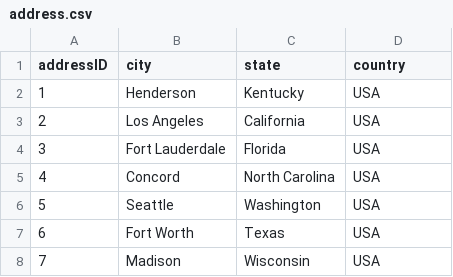
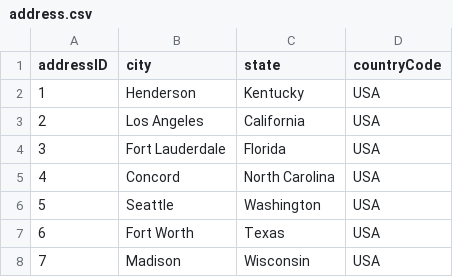
Before and after one commit to Divy63/Divy63, a CSV file: final-data-files/address.csv, drawn as a sheet; only a part is shown.

```diff
--- a/final-data-files/address.csv
+++ b/final-data-files/address.csv
@@ -1,2 +1,2 @@
-addressID,city,state,country
+addressID,city,state,countryCode
 1,Henderson,Kentucky,USA
```
Also changed, not shown: 4 other files.
